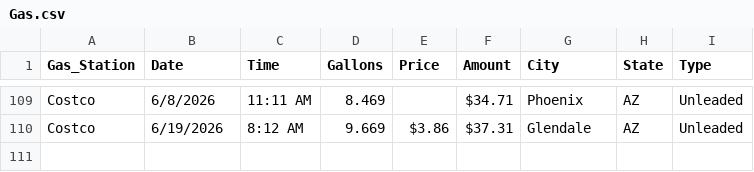
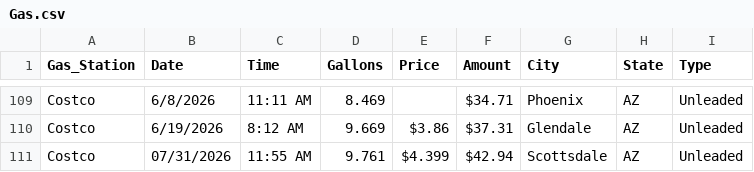
Before and after one commit to Krista07/datasets, a CSV file: Gas.csv, drawn as a sheet; only a part is shown, gaps mark what is left out.

Commit message:
Added entry

```diff
--- a/Gas.csv
+++ b/Gas.csv
@@ -110 +110,2 @@ Costco,6/8/2026,11:11 AM,8.469,,$34.71 ,Phoenix,AZ,Unleaded
 Costco,6/19/2026,8:12 AM,9.669,$3.86 ,$37.31 ,Glendale,AZ,Unleaded
+Costco, 07/31/2026, 11:55 AM, 9.761,$4.399,$42.94, Scottsdale, AZ, Unleaded
```
